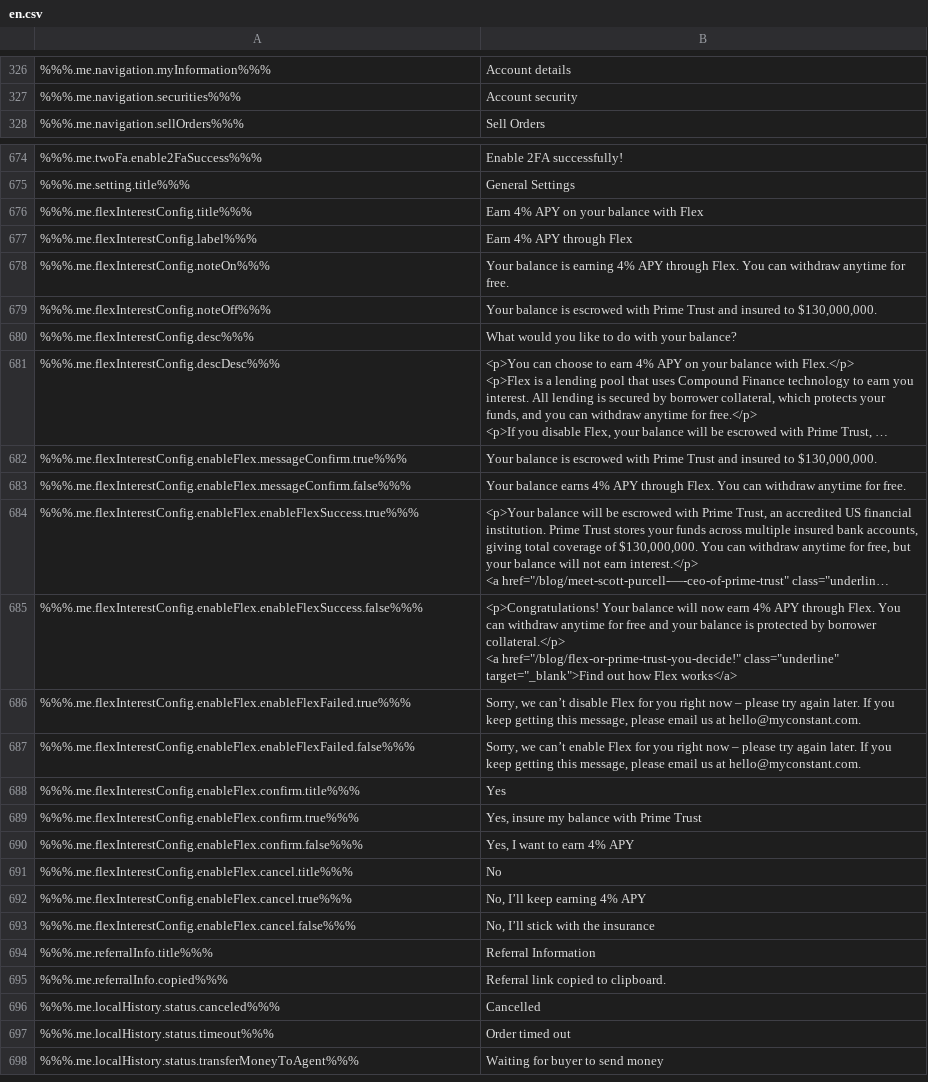
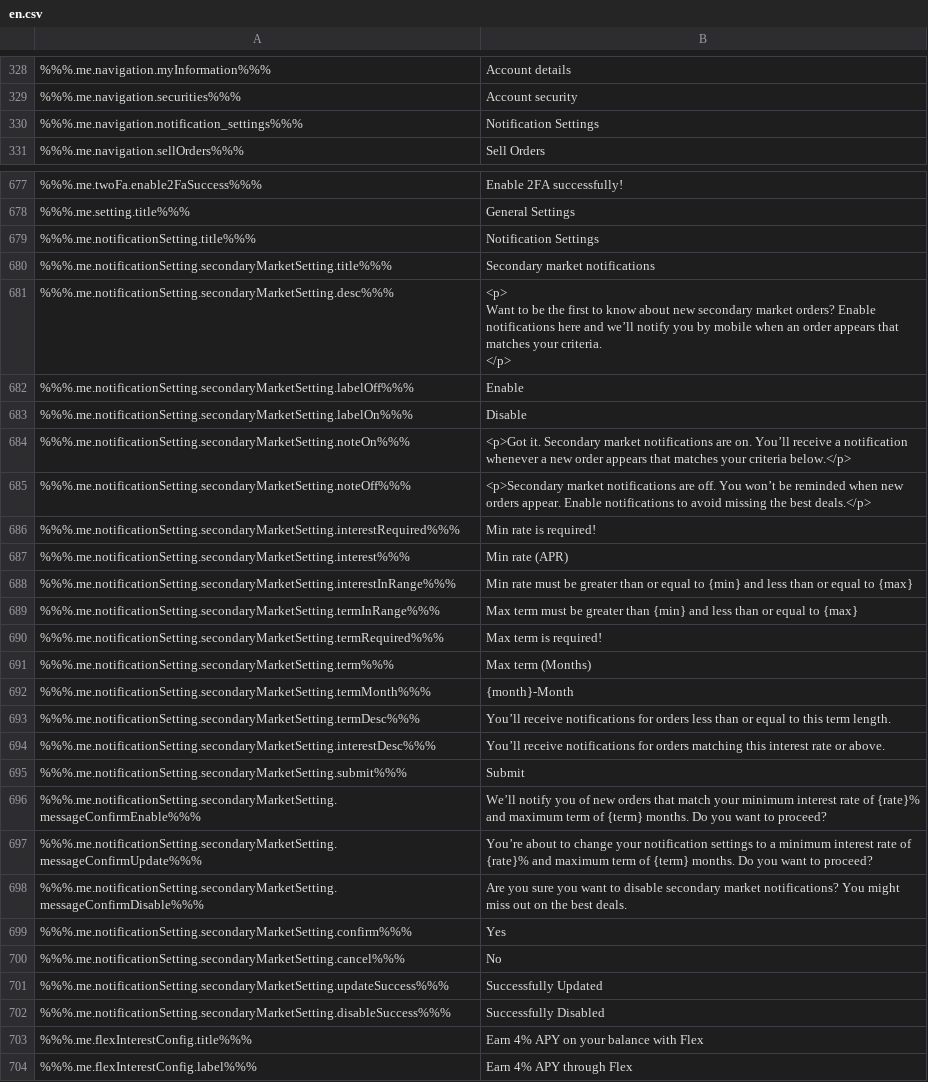
Before and after one commit to duyhtq/constant-web-i18n, a CSV file: store/en.csv, drawn as a sheet; only a part is shown, gaps mark what is left out; the shorter side is filled out with more unchanged rows; long unchanged cells end in …; the diff covers the shown part only.

```diff
--- a/store/en.csv
+++ b/store/en.csv
@@ -332,2 +334,3 @@
 %%%.me.navigation.securities%%%,"Account security"
+%%%.me.navigation.notification_settings%%%,"Notification Settings"
 %%%.me.navigation.sellOrders%%%,"Sell Orders"
@@ -846,2 +849,33 @@
 %%%.me.setting.title%%%,"General Settings"
+%%%.me.notificationSetting.title%%%,"Notification Settings"
+%%%.me.notificationSetting.secondaryMarketSetting.title%%%,"Secondary market notifications"
+%%%.me.notificationSetting.secondaryMarketSetting.desc%%%,"
+        <p>
+        Want to be the first to know about new secondary market orders? Enable notifications here and we’ll notify you by mobile when an order appears that matches your criteria.
+        </p>
+        "
+%%%.me.notificationSetting.secondaryMarketSetting.labelOff%%%,"Enable"
+%%%.me.notificationSetting.secondaryMarketSetting.labelOn%%%,"Disable"
+%%%.me.notificationSetting.secondaryMarketSetting.noteOn%%%,"<p>Got it. Secondary market notifications are on. You’ll receive a notification whenever a new order appears that matches your criteria below.</p>
+            "
+%%%.me.notificationSetting.secondaryMarketSetting.noteOff%%%,"
+            <p>Secondary market notifications are off. You won’t be reminded when new orders appear. Enable notifications to avoid missing the best deals.</p>
+            "
+%%%.me.notificationSetting.secondaryMarketSetting.interestRequired%%%,"Min rate is required!"
+%%%.me.notificationSetting.secondaryMarketSetting.interest%%%,"Min rate (APR)"
+%%%.me.notificationSetting.secondaryMarketSetting.interestInRange%%%,"Min rate must be greater than or equal to {min} and less than or equal to {max}"
+%%%.me.notificationSetting.secondaryMarketSetting.termInRange%%%,"Max term must be greater than {min} and less than or equal to {max}"
+%%%.me.notificationSetting.secondaryMarketSetting.termRequired%%%,"Max term is required!"
+%%%.me.notificationSetting.secondaryMarketSetting.term%%%,"Max term (Months)"
+%%%.me.notificationSetting.secondaryMarketSetting.termMonth%%%,"{month}-Month"
+%%%.me.notificationSetting.secondaryMarketSetting.termDesc%%%,"You’ll receive notifications for orders less than or equal to this term length."
+%%%.me.notificationSetting.secondaryMarketSetting.interestDesc%%%,"You’ll receive notifications for orders matching this interest rate or above."
+%%%.me.notificationSetting.secondaryMarketSetting.submit%%%,"Submit"
+%%%.me.notificationSetting.secondaryMarketSetting.messageConfirmEnable%%%,"We’ll notify you of new orders that match your minimum interest rate of {rate}% and maximum term of {term} months. Do you want to proceed?"
+%%%.me.notificationSetting.secondaryMarketSetting.messageConfirmUpdate%%%,"You’re about to change your notification settings to a minimum interest rate of {rate}% and maximum term of {term} months. Do you want to proceed?"
+%%%.me.notificationSetting.secondaryMarketSetting.messageConfirmDisable%%%,"Are you sure you want to disable secondary market notifications? You might miss out on the best deals."
+%%%.me.notificationSetting.secondaryMarketSetting.confirm%%%,"Yes"
+%%%.me.notificationSetting.secondaryMarketSetting.cancel%%%,"No"
+%%%.me.notificationSetting.secondaryMarketSetting.updateSuccess%%%,"Successfully Updated"
+%%%.me.notificationSetting.secondaryMarketSetting.disableSuccess%%%,"Successfully Disabled"
 %%%.me.flexInterestConfig.title%%%,"Earn 4% APY on your balance with Flex"
```
Also changed, not shown: 4 added rows, 1 removed row and 5 edited cells elsewhere in this file, 6 other files.
